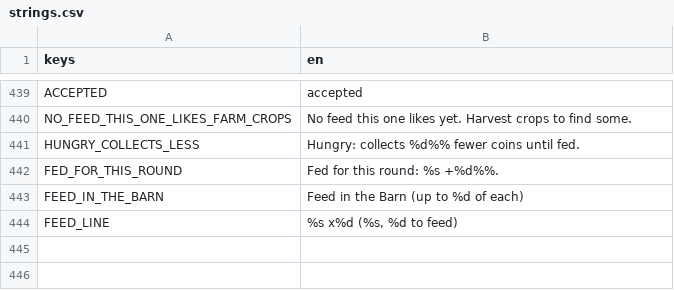
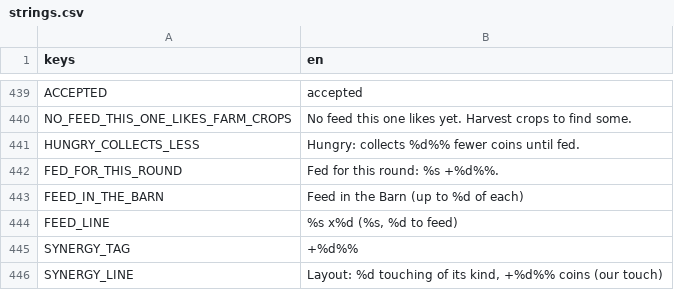
Before and after one commit to aniket-patra-1998/farm-game, a CSV file: locale/strings.csv, drawn as a sheet; only a part is shown, gaps mark what is left out; the diff names each change by its address in the sheet, - before the commit and + after, or states it on an @@ line.

```diff
--- a/locale/strings.csv
+++ b/locale/strings.csv
+row 445: SYNERGY_TAG | +%d%%
+row 446: SYNERGY_LINE | Layout: %d touching of its kind, +%d%% coins (our touch)
```
Also changed, not shown: 13 other files.
